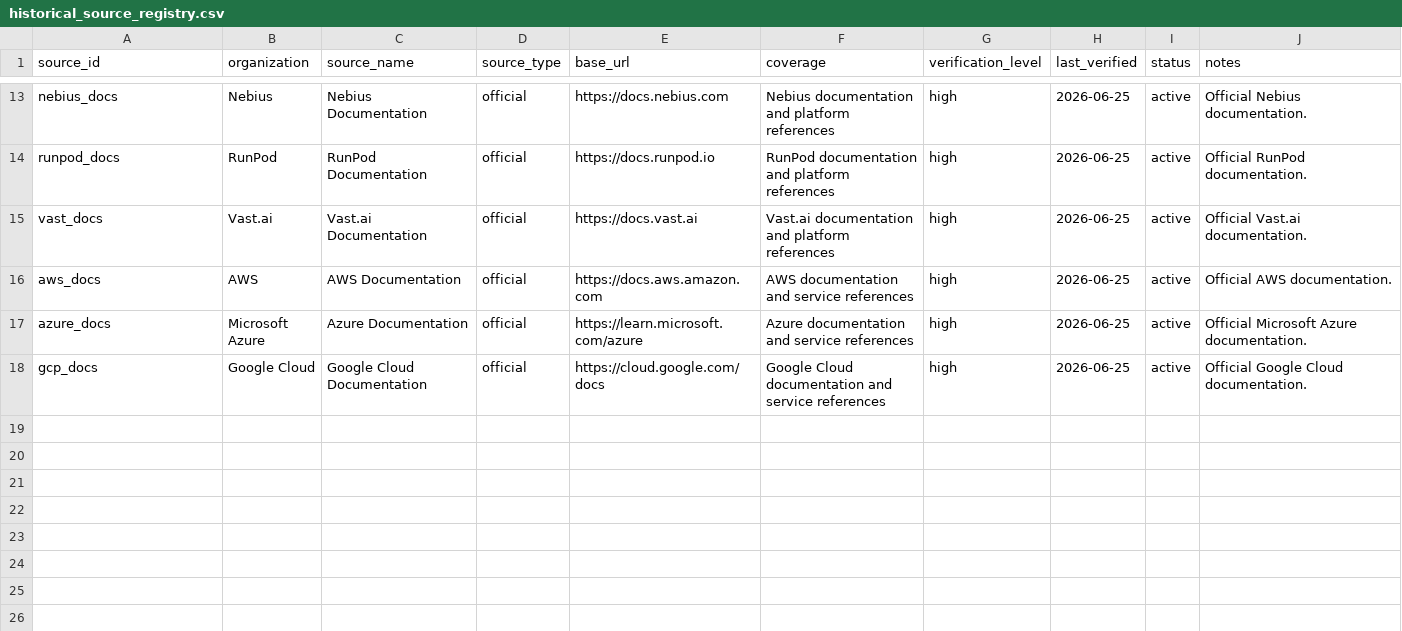
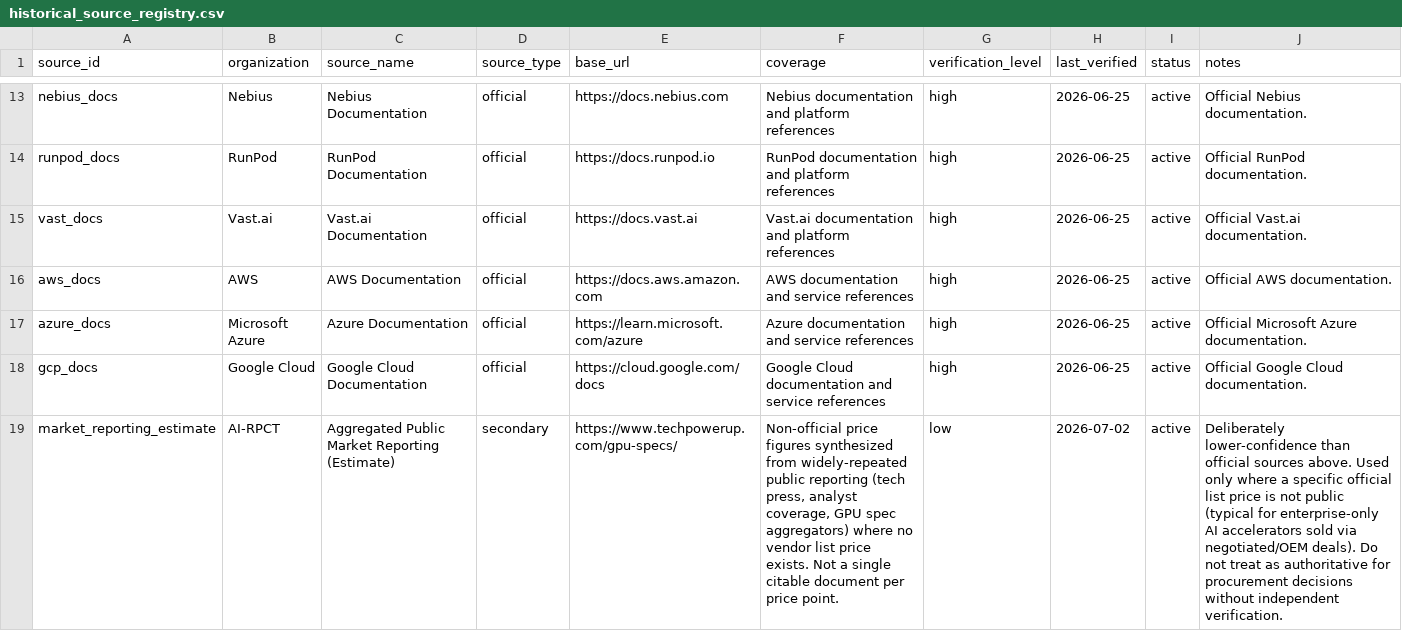
Before and after one commit to Jose3838/AI-RPCT, a CSV file: warehouse/historical/metadata/historical_source_registry.csv, drawn as a sheet; only a part is shown, gaps mark what is left out; the diff names each change by its address in the sheet, - before the commit and + after, or states it on an @@ line.

Commit message:
Populate historical pricing registry with 4 verifiable NVIDIA anchor points
v1 shipped historical_pricing_registry.csv intentionally empty (locked in
by a test named test_pricing_registry_is_empty_by_design_v1) — no
verifiable price data existed yet. This is the v2 step: adds 4 price
observations (Tesla K80 2014, V100 2017, A100 2020, H100 2023) using
figures commonly cited in public tech-press/analyst reporting.

Deliberately does NOT add AMD Instinct (MI100/MI200/MI210/MI300X) or
Intel (Data Center GPU Max/Gaudi2/Gaudi3) prices, or NVIDIA B200 —
these are enterprise-only accelerators sold via negotiated/OEM deals
with no credible public list price, and fabricating specific numbers
for a platform meant to support real procurement decisions would be
actively harmful. Matches the existing GPU registries' own established
practice of explicitly noting "no pricing claims stored" rather than
guessing.

Added a new historical_source_registry.csv entry
"market_reporting_estimate" (source_type=secondary,
verification_level=low) to make the lower confidence of these 4
estimates explicit and distinct from the "official" high-confidence
sources used everywhere else in the registry. Added 4 new "priced_by"
relationship rows (rel000011-014, extending the governed relationship_type
vocabulary) linking each priced GPU to its vendor, per the existing
entity/relationship/source relational model. historical_pricing_registry.csv
added to validate_source_registry_links.py's checked registries.

Updated tests: replaced test_pricing_registry_is_empty_by_design_v1
with tests asserting the 4 NVIDIA rows are all marked "partial"
verification / cite the estimate source, and that AMD/Intel remain
unpriced (guards against a future change silently adding unverified
figures). Extended test_relationship_types_are_governed to allow
"priced_by". 324 tests pass, both historical registry validators
(validate_source_registry_links.py, validate_registry.py) pass,
copilot.historical.service.get_historical_intelligence() picks up the
new pricing_records count automatically, and the deployed app's
/historical-intelligence(-v2/-score) routes all still return 200.

```diff
--- a/warehouse/historical/metadata/historical_source_registry.csv
+++ b/warehouse/historical/metadata/historical_source_registry.csv
+row 19: market_reporting_estimate | AI-RPCT | Aggregated Public Market Reporting (Estimate) | secondary | https://www.techpowerup.com/gpu-specs/ | Non-official price figures synthesized from widely-repeated public reporting (tech press, analyst coverage, GPU spec aggregators) where no vendor list price exists. Not a single citable document per price point. | low | 2026-07-02 | active | Deliberately lower-confidence than official sources above. Used only where a specific official list price is not public (typical for enterprise-only AI accelerators sold via negotiated/OEM deals). Do not treat as authoritative for procurement decisions without independent verification.
```
Also changed, not shown: 7 other files.
